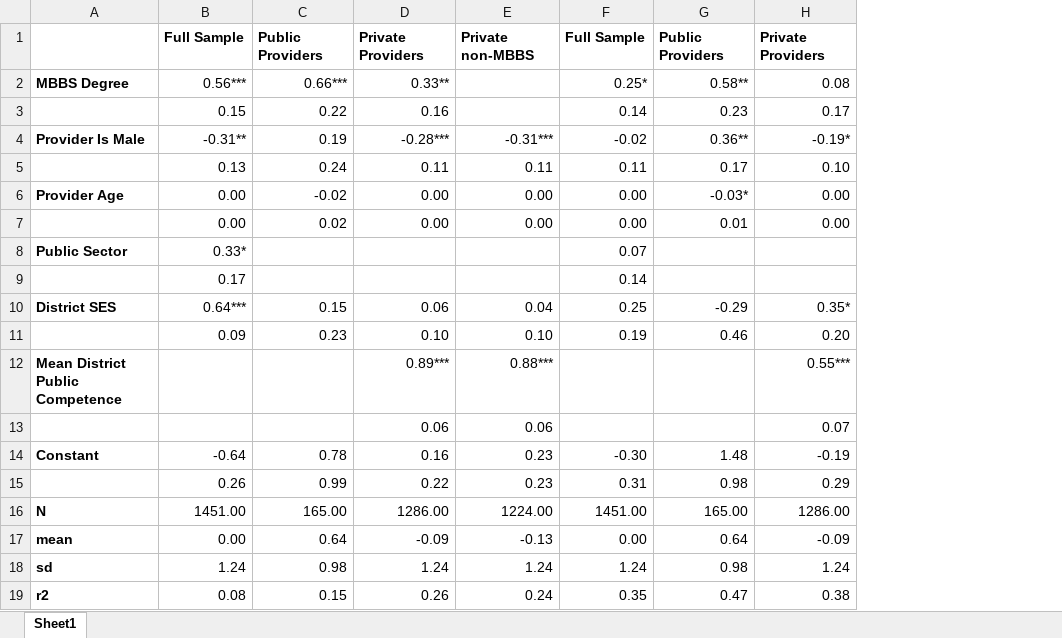
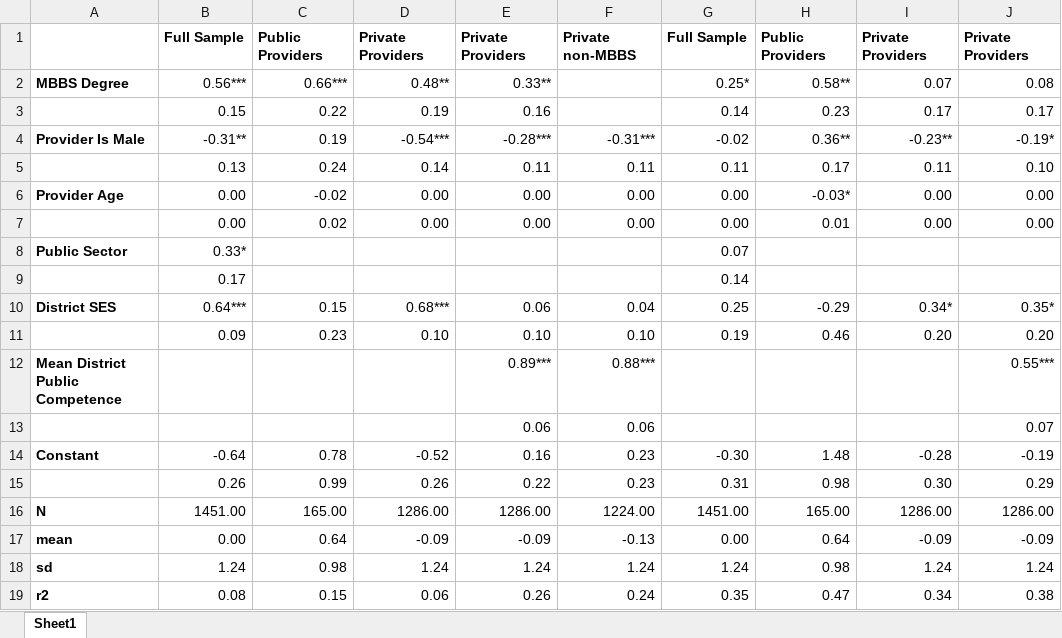
Before and after one commit to bbdaniels/ssm-rhcp-2020, an Excel workbook: Outputs/manuscript/t3-vignettes.xlsx, sheet Sheet1, drawn as a sheet; only a part is shown; values as stored, in another font and other column widths than the file's, no borders; the diff names each change by its address in the sheet, - before the commit and + after, or states it on an @@ line.

```diff
--- a/Outputs/manuscript/t3-vignettes.xlsx (sheet Sheet1)
+++ b/Outputs/manuscript/t3-vignettes.xlsx (sheet Sheet1)
+column D, rows 1-19: Private Providers | 0.48** | 0.19 | -0.54*** | 0.14 | 0.00 | 0.00 |  |  | 0.68*** | 0.10 |  |  | -0.52 | 0.26 | 1286.00 | -0.09 | 1.24 | 0.06
+column I, rows 1-19: Private Providers | 0.07 | 0.17 | -0.23** | 0.11 | 0.00 | 0.00 |  |  | 0.34* | 0.20 |  |  | -0.28 | 0.30 | 1286.00 | -0.09 | 1.24 | 0.34
```
Also changed, not shown: Outputs/manuscript/tables.xlsx, 2 other files.
